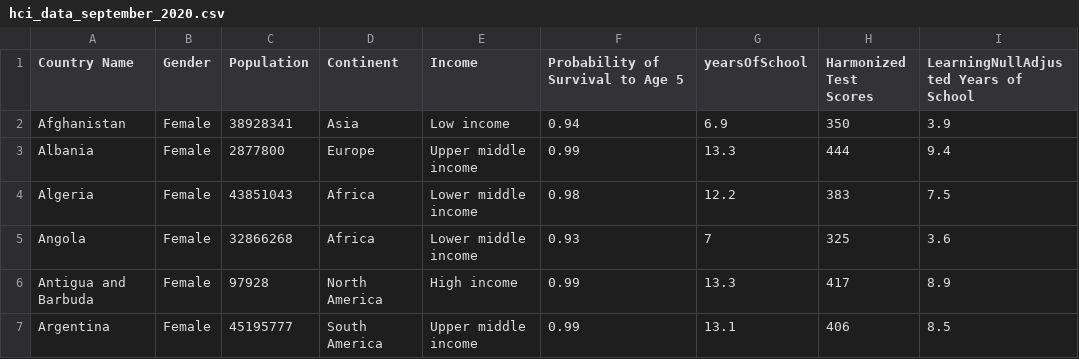
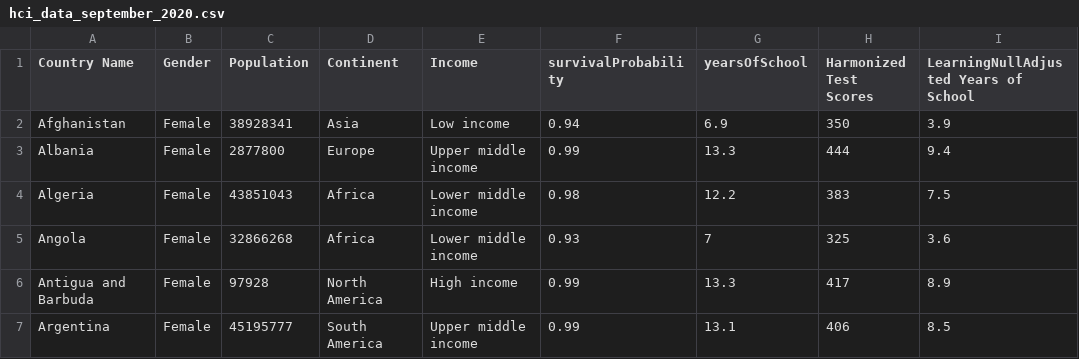
Before and after one commit to siennarodriguez/the-human-capital-index, a CSV file: data/hci_data_september_2020.csv, drawn as a sheet; only a part is shown; the diff names each change by its address in the sheet, - before the commit and + after, or states it on an @@ line.

Commit message:
Change excel titles

```diff
--- a/data/hci_data_september_2020.csv
+++ b/data/hci_data_september_2020.csv
-F1: Probability of Survival to Age 5
+F1: survivalProbability
```
